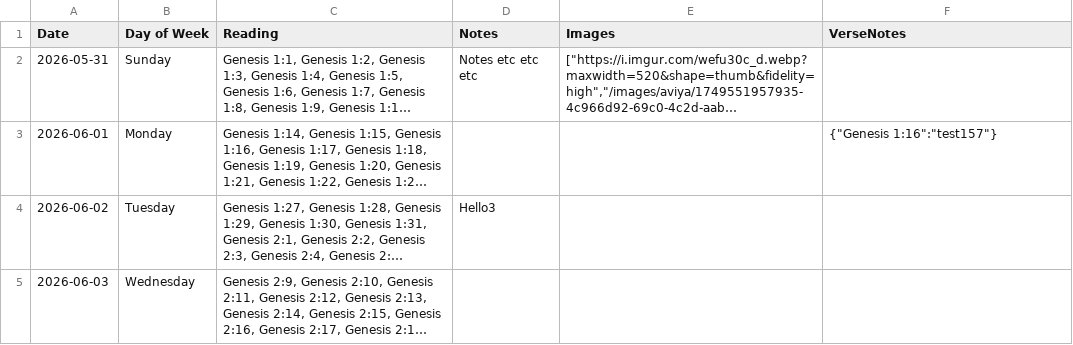
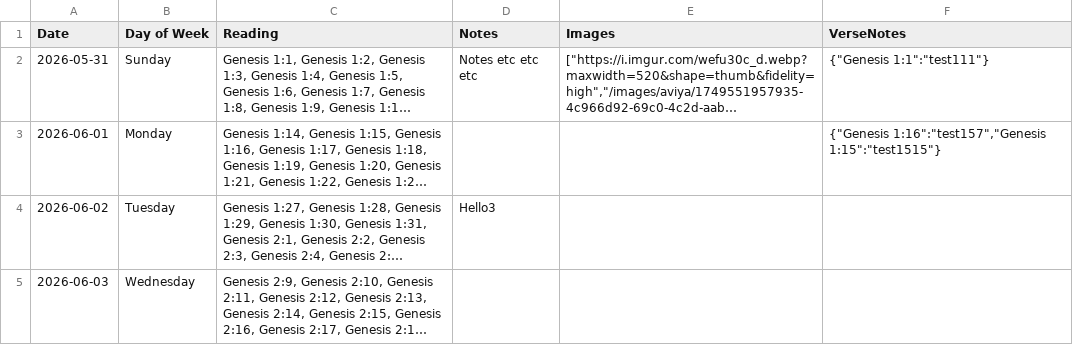
Before and after one commit to Matthewjmiller07/matthew-miller-personal-site, a CSV file: public/aviya.csv, drawn as a sheet; only a part is shown; long unchanged cells end in …; the diff names each change by its address in the sheet, - before the commit and + after, or states it on an @@ line.

```diff
--- a/public/aviya.csv
+++ b/public/aviya.csv
-F2 (VerseNotes): (empty)
+F2 (VerseNotes): {"Genesis 1:1":"test111"}
-F3 (VerseNotes): {"Genesis 1:16":"test157"}
+F3 (VerseNotes): {"Genesis 1:16":"test157","Genesis 1:15":"test1515"}
```
Also changed, not shown: 4 other files.
